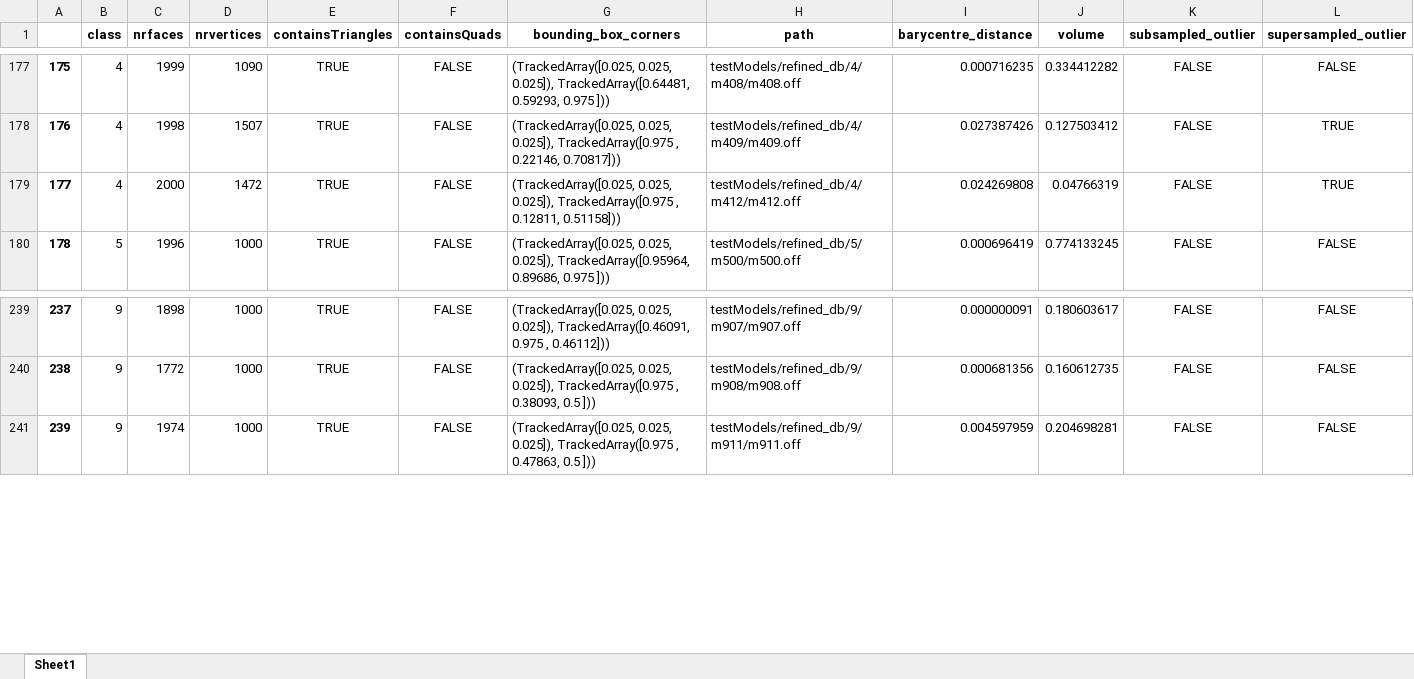
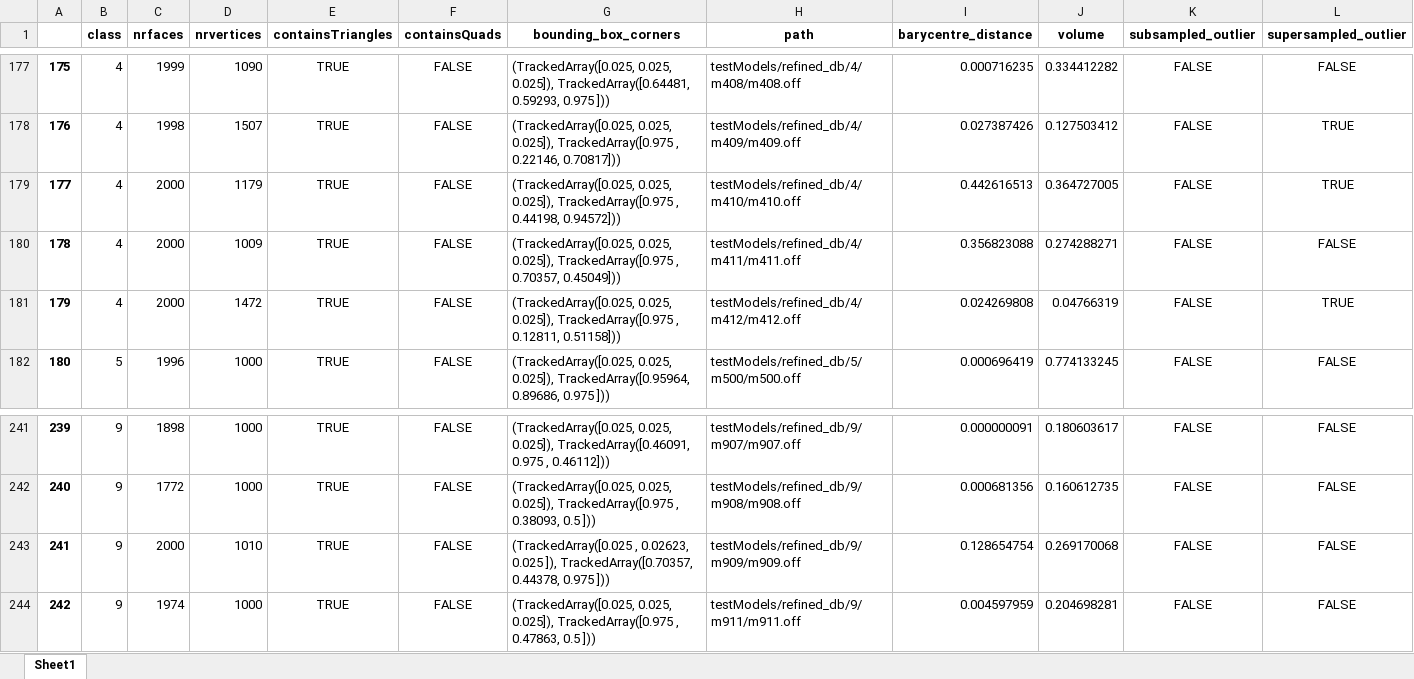
Before and after one commit to myrthemh/MultimediaRetrieval, an Excel workbook: features/refined.xlsx, sheet Sheet1, drawn as a sheet; only a part is shown, gaps mark what is left out; values as stored, in another font and other column widths than the file's, no borders; addresses are those after the commit; the diff names each change by its address in the sheet, - before the commit and + after, or states it on an @@ line.

```diff
--- a/features/refined.xlsx (sheet Sheet1)
+++ b/features/refined.xlsx (sheet Sheet1)
+row 179: 177 | 4 | 2000 | 1179 | TRUE | FALSE | (TrackedArray([0.025, 0.025, 0.025]), TrackedArray([0.975 , 0.44198, 0.94572])) | testModels/refined_db/4/m410/m410.off | 0.442616513 | 0.364727005 | FALSE | TRUE
+row 180: 178 | 4 | 2000 | 1009 | TRUE | FALSE | (TrackedArray([0.025, 0.025, 0.025]), TrackedArray([0.975 , 0.70357, 0.45049])) | testModels/refined_db/4/m411/m411.off | 0.356823088 | 0.274288271 | FALSE | FALSE
@@ column A renumbered from row 181 down @@
+row 243: 241 | 9 | 2000 | 1010 | TRUE | FALSE | (TrackedArray([0.025 , 0.02623, 0.025 ]), TrackedArray([0.70357, 0.44378, 0.975 ])) | testModels/refined_db/9/m909/m909.off | 0.128654754 | 0.269170068 | FALSE | FALSE
```
Also changed, not shown: features/original.xlsx, 5 other files.
